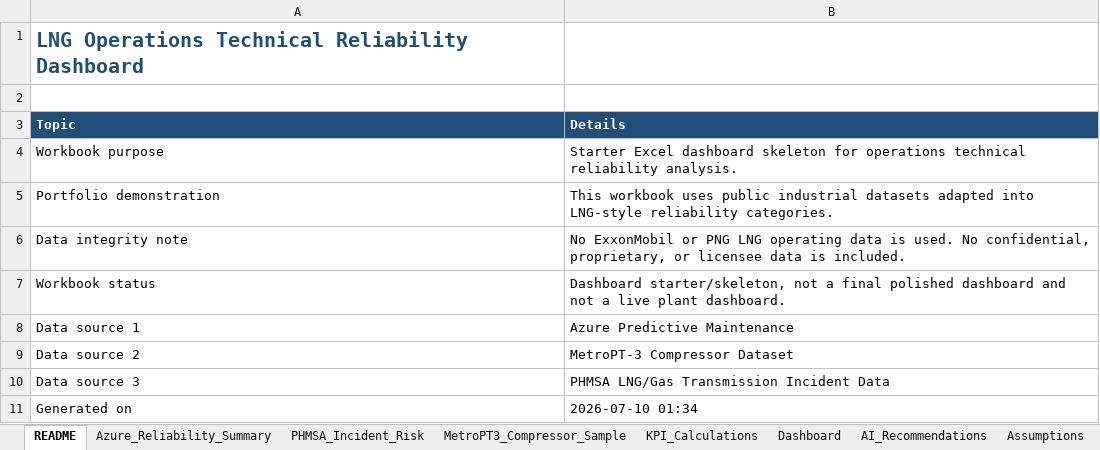
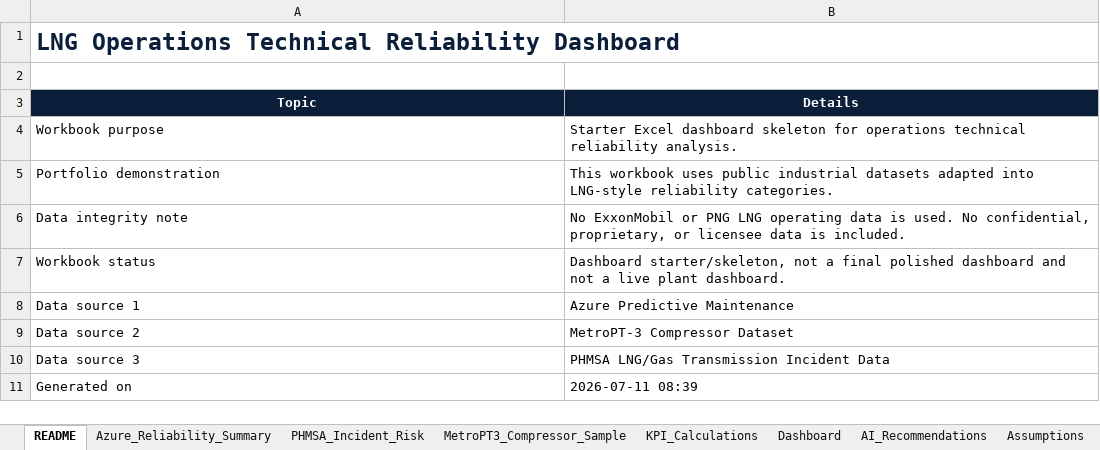
Before and after one commit to sam-1477/lng-operations-reliability-dashboard, an Excel workbook: excel/lng_operations_reliability_dashboard.xlsx, sheet README, drawn as a sheet; values as stored, in another font and other column widths than the file's, no borders; the diff names each change by its address in the sheet, - before the commit and + after, or states it on an @@ line.

```diff
--- a/excel/lng_operations_reliability_dashboard.xlsx (sheet README)
+++ b/excel/lng_operations_reliability_dashboard.xlsx (sheet README)
-A1 text colour: #1F4E78
+A1 text colour: #0B1F3A, text size: larger
+A1:B1 merged
@@ A3:B3 fill: #1F4E78 → #0B1F3A, alignment: left → center @@
-B11 (Details): 2026-07-10 01:34
+B11 (Details): 2026-07-11 08:39
```
Also changed, not shown: sheet Dashboard, sheet Azure_Reliability_Summary, sheet Assumptions, sheet MetroPT3_Compressor_Sample, sheet KPI_Calculations, sheet AI_Recommendations, 1 more sheet, charts or pictures, 2 other files.
